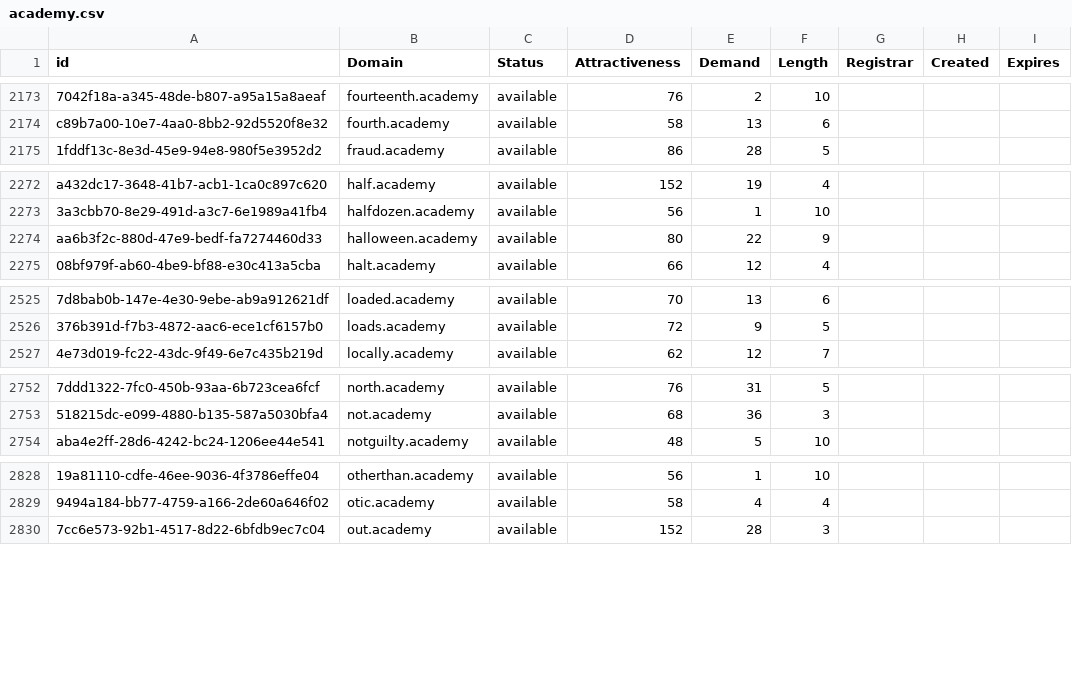
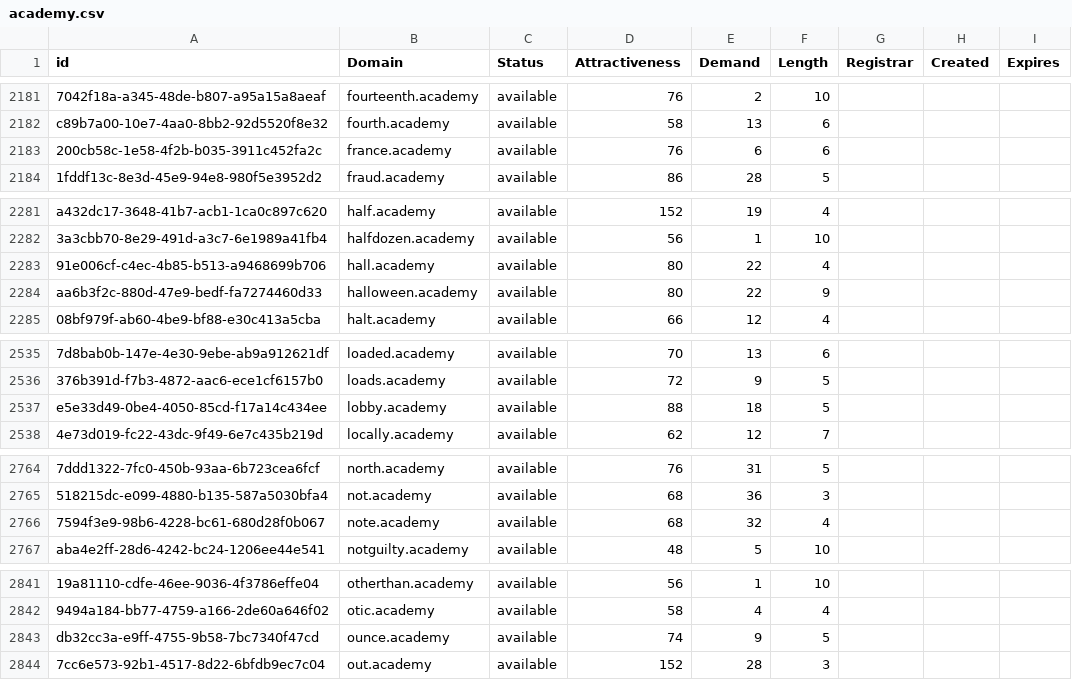
Before and after one commit to UniqueDomains/academy-oneword-domains, a CSV file: academy.csv, drawn as a sheet; only a part is shown, gaps mark what is left out; the diff covers the shown part only; the diff names each change by its address in the sheet, - before the commit and + after, or states it on an @@ line.

```diff
--- a/academy.csv
+++ b/academy.csv
+row 2183: 200cb58c-1e58-4f2b-b035-3911c452fa2c | france.academy | available | 76 | 6 | 6
+row 2283: 91e006cf-c4ec-4b85-b513-a9468699b706 | hall.academy | available | 80 | 22 | 4
+row 2537: e5e33d49-0be4-4050-85cd-f17a14c434ee | lobby.academy | available | 88 | 18 | 5
+row 2766: 7594f3e9-98b6-4228-bc61-680d28f0b067 | note.academy | available | 68 | 32 | 4
+row 2843: db32cc3a-e9ff-4755-9b58-7bc7340f47cd | ounce.academy | available | 74 | 9 | 5
```
Also changed, not shown: 14 added rows and 3 edited cells elsewhere in this file, 2 other files.
